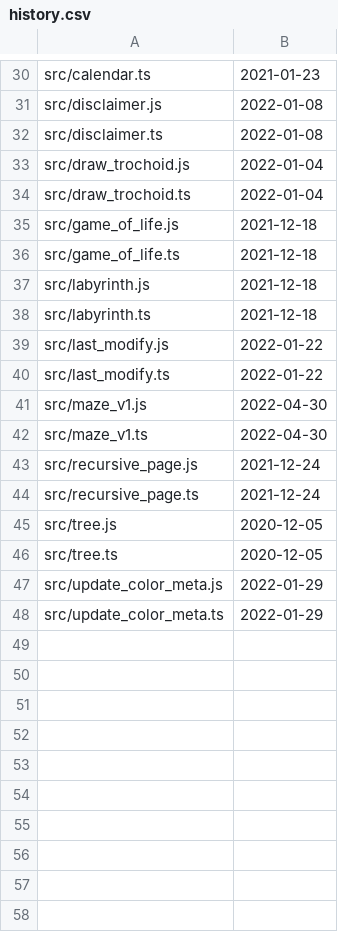
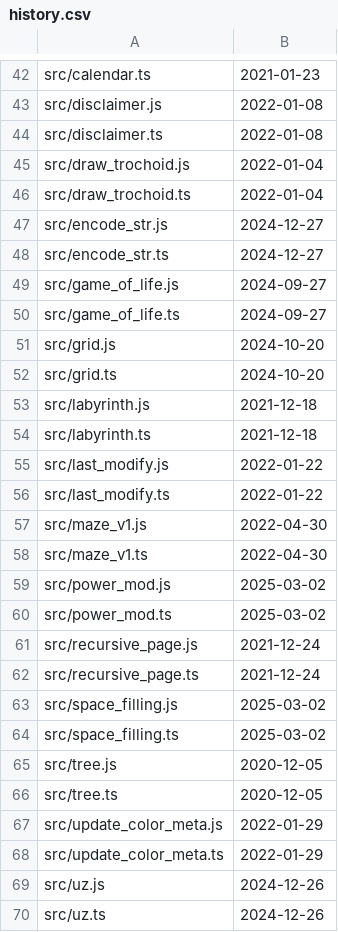
Before and after one commit to Lst0621/website_history, a CSV file: history.csv, drawn as a sheet; only a part is shown, gaps mark what is left out; the diff covers the shown part only.

```diff
--- a/history.csv
+++ b/history.csv
@@ -34,4 +46,8 @@ src/draw_trochoid.js,2022-01-04
 src/draw_trochoid.ts,2022-01-04
-src/game_of_life.js,2021-12-18
-src/game_of_life.ts,2021-12-18
+src/encode_str.js,2024-12-27
+src/encode_str.ts,2024-12-27
+src/game_of_life.js,2024-09-27
+src/game_of_life.ts,2024-09-27
+src/grid.js,2024-10-20
+src/grid.ts,2024-10-20
 src/labyrinth.js,2021-12-18
@@ -42,4 +58,8 @@ src/maze_v1.js,2022-04-30
 src/maze_v1.ts,2022-04-30
+src/power_mod.js,2025-03-02
+src/power_mod.ts,2025-03-02
 src/recursive_page.js,2021-12-24
 src/recursive_page.ts,2021-12-24
+src/space_filling.js,2025-03-02
+src/space_filling.ts,2025-03-02
 src/tree.js,2020-12-05
@@ -48 +68,3 @@ src/update_color_meta.js,2022-01-29
 src/update_color_meta.ts,2022-01-29
+src/uz.js,2024-12-26
+src/uz.ts,2024-12-26
```
Also changed, not shown: 14 added rows, 2 removed rows and 3 edited cells elsewhere in this file.
